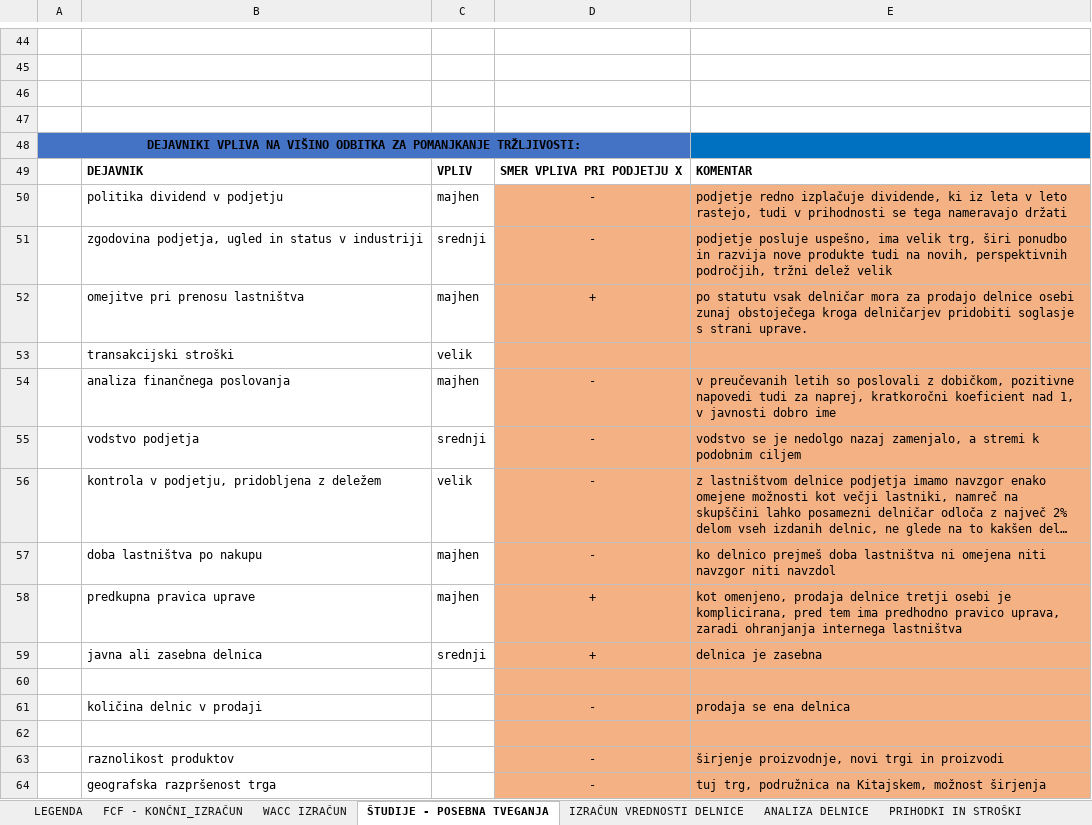
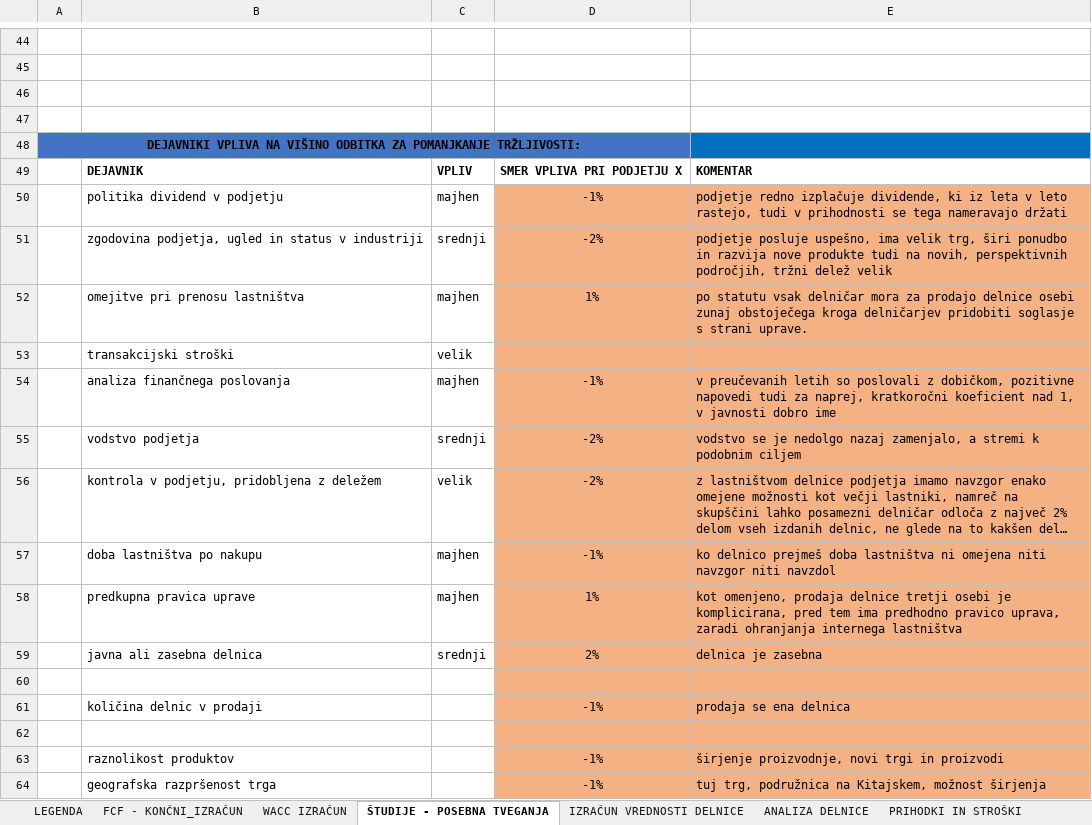
Before and after one commit to nezahabjan/Diplomska-naloga-, an Excel workbook: Diploma podatki/ANALIZA_POSLOVANJA.xlsx, sheet ŠTUDIJE - POSEBNA TVEGANJA, drawn as a sheet; only a part is shown, gaps mark what is left out; long unchanged cells end in …; values as stored, in another font and other column widths than the file's, no borders; the diff covers the shown part only; the diff names each change by its address in the sheet, - before the commit and + after, or states it on an @@ line.

Commit message:
DODANO

```diff
--- a/Diploma podatki/ANALIZA_POSLOVANJA.xlsx (sheet ŠTUDIJE - POSEBNA TVEGANJA)
+++ b/Diploma podatki/ANALIZA_POSLOVANJA.xlsx (sheet ŠTUDIJE - POSEBNA TVEGANJA)
-D50: -
+D50: -1%
-D51: -
+D51: -2%
-D52: +
+D52: 1%
-D54: -
+D54: -1%
-D55:D56: -
+D55:D56: -2%
-D57: -
+D57: -1%
-D58: +
+D58: 1%
-D59: +
+D59: 2%
-D61: -
+D61: -1%
-D63:D64: -
+D63:D64: -1%
```
Also changed, not shown: 8 added rows, 2 removed rows, 2 edited cells and cell formats elsewhere in this sheet, sheet IZRAČUN VREDNOSTI DELNICE.
